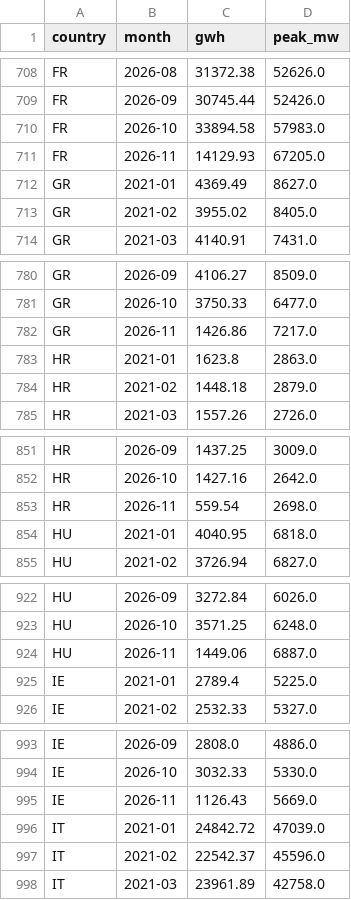
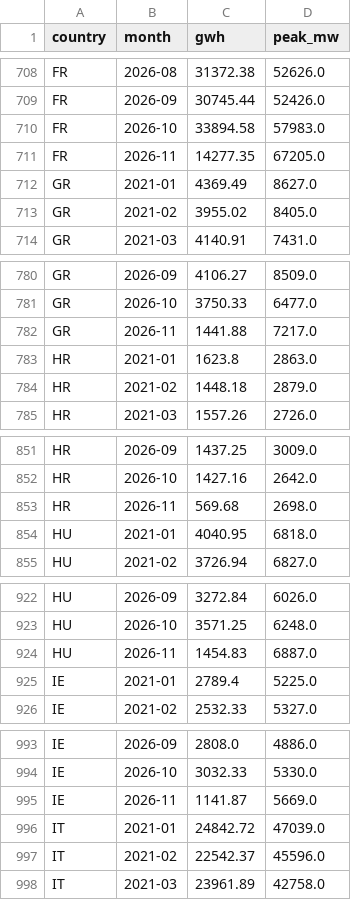
Before and after one commit to andrealcolombo/energy-dashboard, a CSV file: data/load_monthly.csv, drawn as a sheet; only a part is shown, gaps mark what is left out; the diff covers the shown part only.

```diff
--- a/data/load_monthly.csv
+++ b/data/load_monthly.csv
@@ -710,3 +710,3 @@ FR,2026-09,30745.44,52426.0
 FR,2026-10,33894.58,57983.0
-FR,2026-11,14129.93,67205.0
+FR,2026-11,14277.35,67205.0
 GR,2021-01,4369.49,8627.0
@@ -781,3 +781,3 @@ GR,2026-09,4106.27,8509.0
 GR,2026-10,3750.33,6477.0
-GR,2026-11,1426.86,7217.0
+GR,2026-11,1441.88,7217.0
 HR,2021-01,1623.8,2863.0
@@ -852,3 +852,3 @@ HR,2026-09,1437.25,3009.0
 HR,2026-10,1427.16,2642.0
-HR,2026-11,559.54,2698.0
+HR,2026-11,569.68,2698.0
 HU,2021-01,4040.95,6818.0
@@ -923,3 +923,3 @@ HU,2026-09,3272.84,6026.0
 HU,2026-10,3571.25,6248.0
-HU,2026-11,1449.06,6887.0
+HU,2026-11,1454.83,6887.0
 IE,2021-01,2789.4,5225.0
@@ -994,3 +994,3 @@ IE,2026-09,2808.0,4886.0
 IE,2026-10,3032.33,5330.0
-IE,2026-11,1126.43,5669.0
+IE,2026-11,1141.87,5669.0
 IT,2021-01,24842.72,47039.0
```
Also changed, not shown: 22 edited cells elsewhere in this file, 1 other file.
